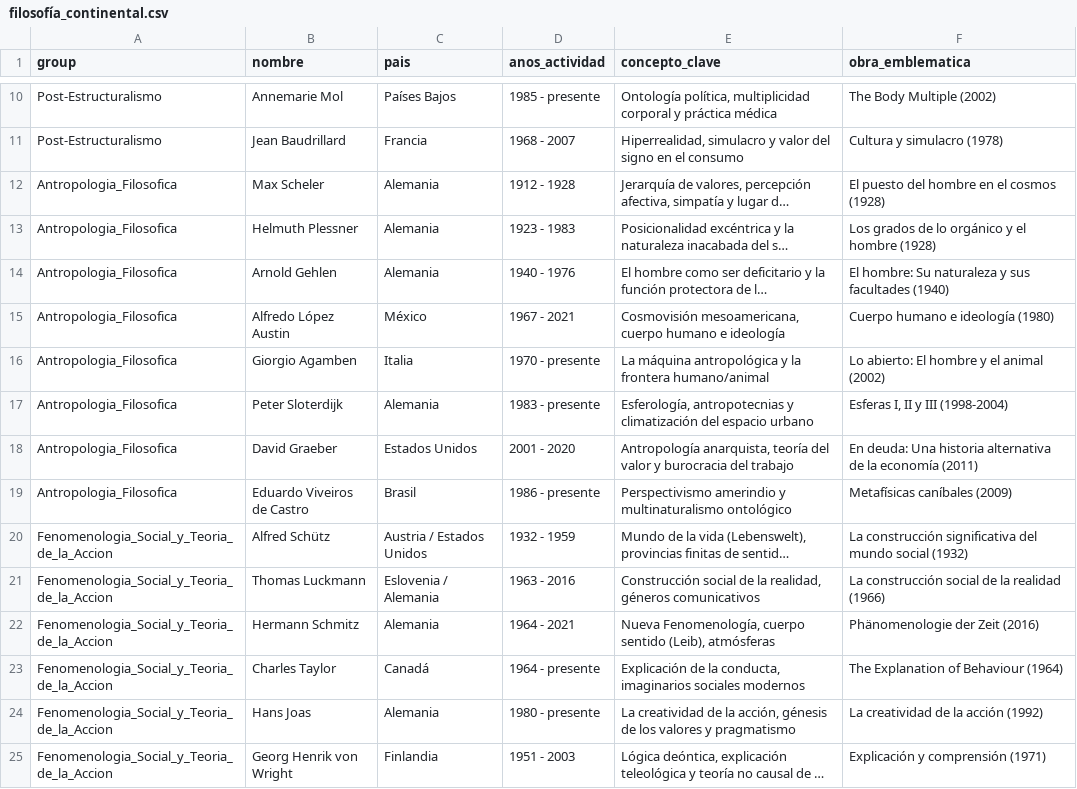
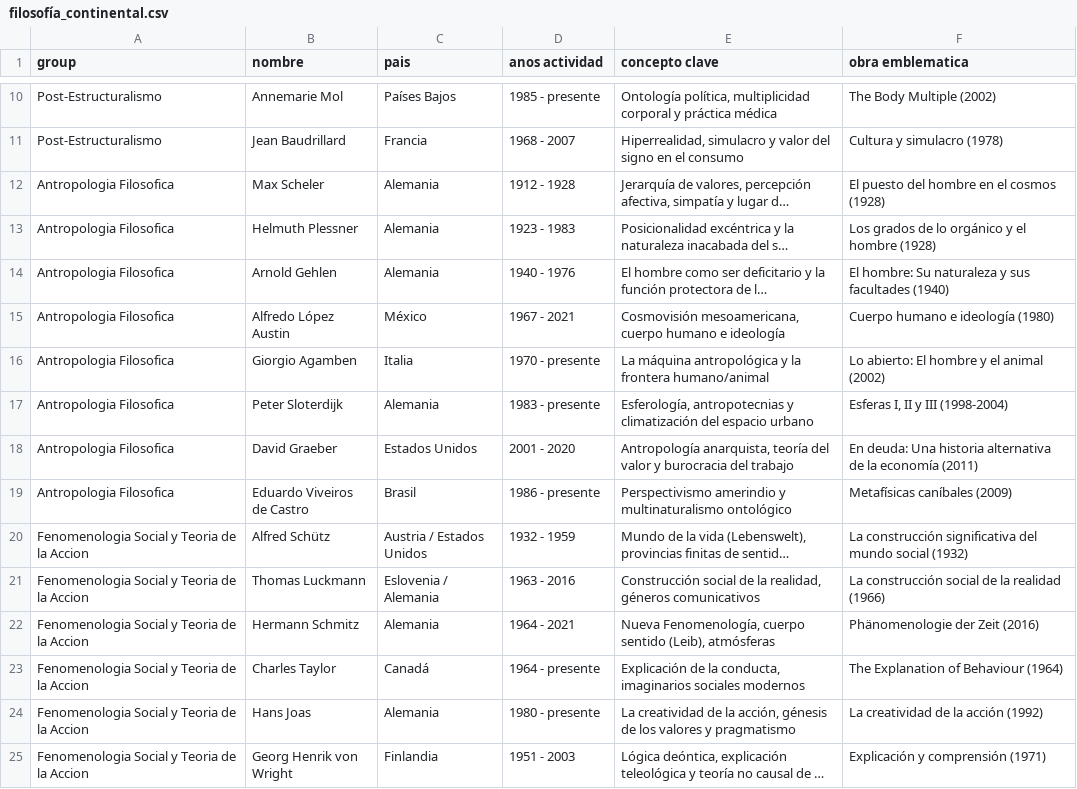
Before and after one commit to diegopaucarv/autores, a CSV file: data/filosofía_continental.csv, drawn as a sheet; only a part is shown, gaps mark what is left out; long unchanged cells end in …; the diff covers the shown part only; the diff names each change by its address in the sheet, - before the commit and + after, or states it on an @@ line.

Commit message:
Update filosofía_continental.csv

```diff
--- a/data/filosofía_continental.csv
+++ b/data/filosofía_continental.csv
-D1: anos_actividad
+D1: anos actividad
-E1: concepto_clave
+E1: concepto clave
-F1: obra_emblematica
+F1: obra emblematica
-A12:A19 (group): Antropologia_Filosofica
+A12:A19 (group): Antropologia Filosofica
-A20:A25 (group): Fenomenologia_Social_y_Teoria_de_la_Accion
+A20:A25 (group): Fenomenologia Social y Teoria de la Accion
```
Also changed, not shown: 62 edited cells elsewhere in this file.
